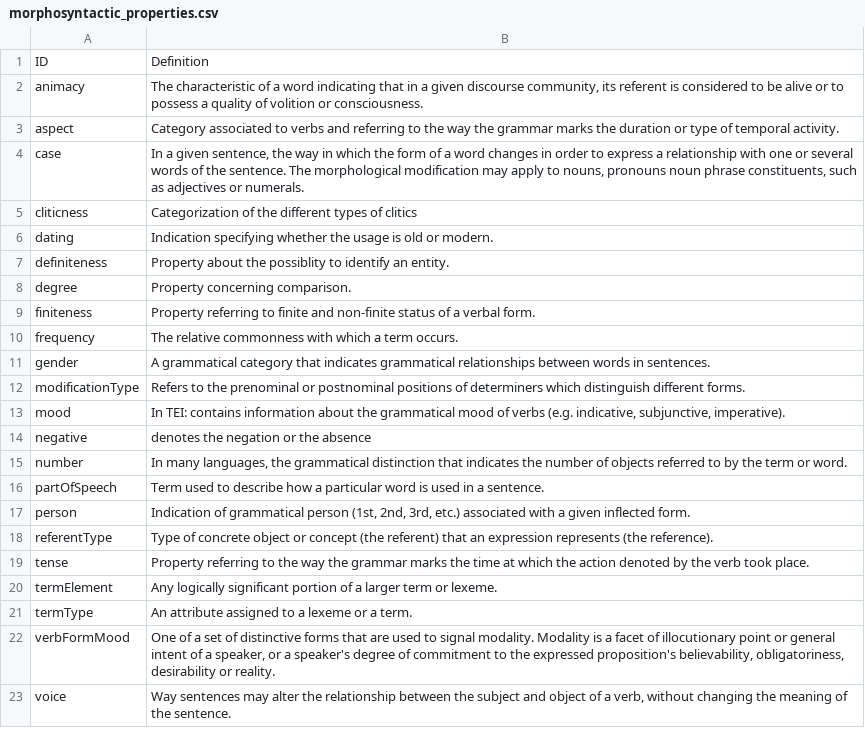
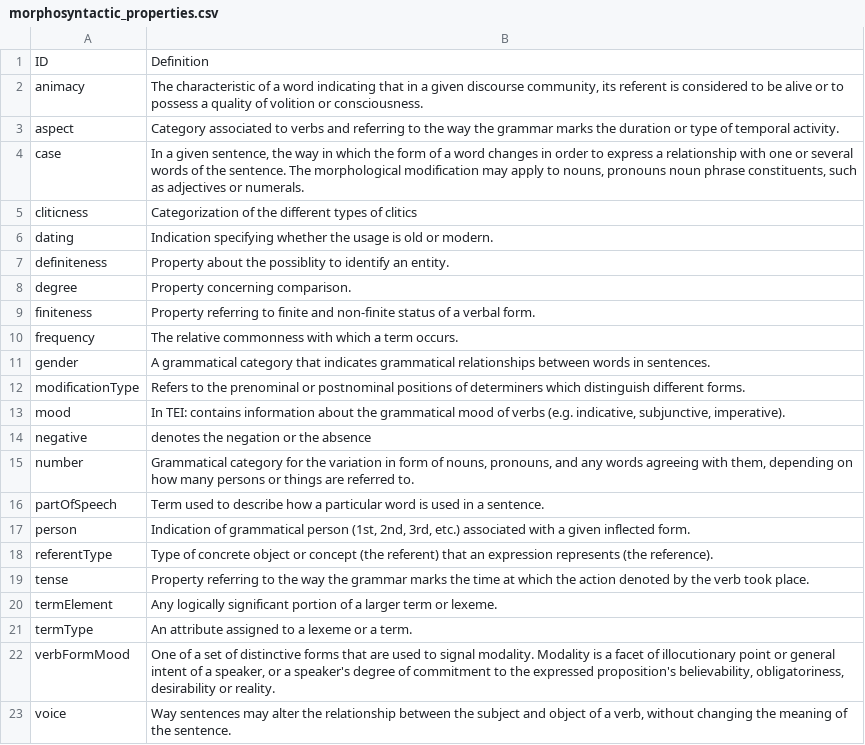
Before and after one commit to ontolex/lexinfo, a CSV file: data/morphosyntactic_properties.csv, drawn as a sheet.

```diff
--- a/data/morphosyntactic_properties.csv
+++ b/data/morphosyntactic_properties.csv
@@ -14,3 +14,3 @@ mood,"In TEI: contains information about the grammatical mood of verbs (e.g. ind
 negative,denotes the negation or the absence
-number,"In many languages, the grammatical distinction that indicates the number of objects referred to by the term or word."
+number,"Grammatical category for the variation in form of nouns, pronouns, and any words agreeing with them, depending on how many persons or things are referred to."
 partOfSpeech,Term used to describe how a particular word is used in a sentence.
```
Also changed, not shown: data/relations.csv, data/syntactic_arguments.csv, 2 other files.
